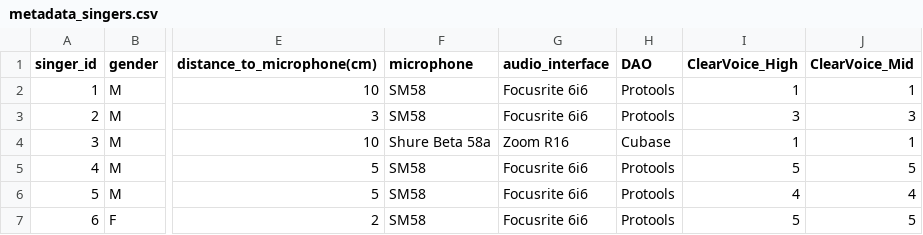
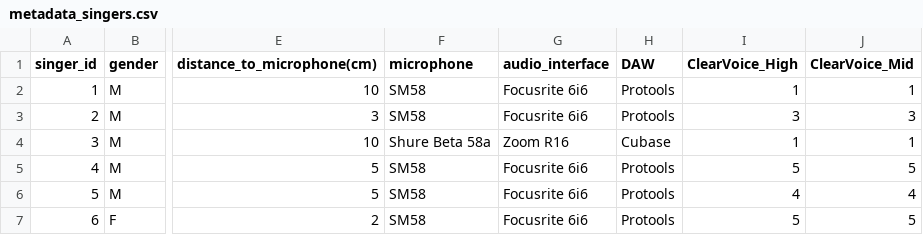
Before and after one commit to modantailleur/ExtremeMetalVocalsDataset, a CSV file: metadata_singers.csv, drawn as a sheet; only a part is shown, gaps mark what is left out; the diff names each change by its address in the sheet, - before the commit and + after, or states it on an @@ line.

```diff
--- a/metadata_singers.csv
+++ b/metadata_singers.csv
-H1: DAO
+H1: DAW
```
Also changed, not shown: metadata_files.csv, split_kfolds.csv, 50 other files.
